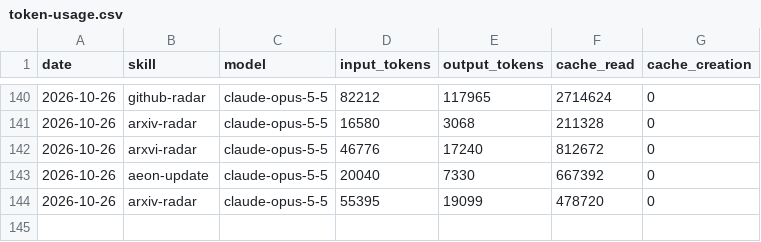
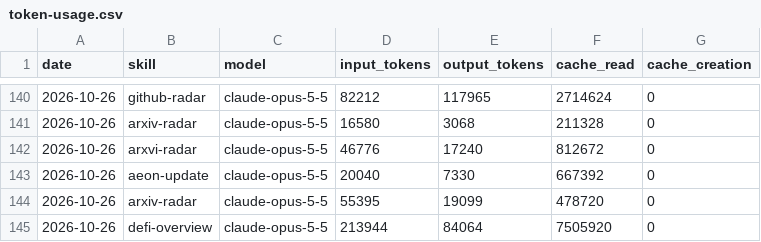
Before and after one commit to icepy/aeon-token, a CSV file: memory/token-usage.csv, drawn as a sheet; only a part is shown, gaps mark what is left out.

Commit message:
chore(defi-overview): auto-commit 2026-10-26

```diff
--- a/memory/token-usage.csv
+++ b/memory/token-usage.csv
@@ -144 +144,2 @@ date,skill,model,input_tokens,output_tokens,cache_read,cache_creation
 2026-10-26,arxiv-radar,claude-opus-5-5,55395,19099,478720,0
+2026-10-26,defi-overview,claude-opus-5-5,213944,84064,7505920,0
```
Also changed, not shown: 7 other files.
